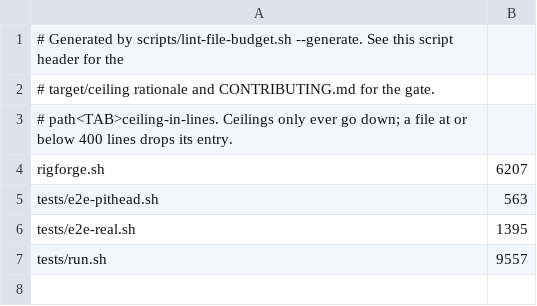
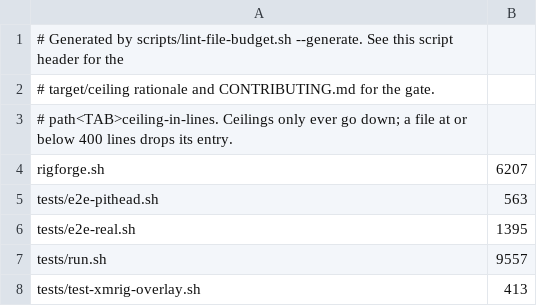
Before and after one commit to p2pool-starter-stack/rigforge, a TSV file: docs/dev/file-budget.tsv, drawn as a sheet; the diff names each change by its address in the sheet, - before the commit and + after, or states it on an @@ line.

```diff
--- a/docs/dev/file-budget.tsv
+++ b/docs/dev/file-budget.tsv
+row 8: tests/test-xmrig-overlay.sh | 413
```
Also changed, not shown: 3 other files.
